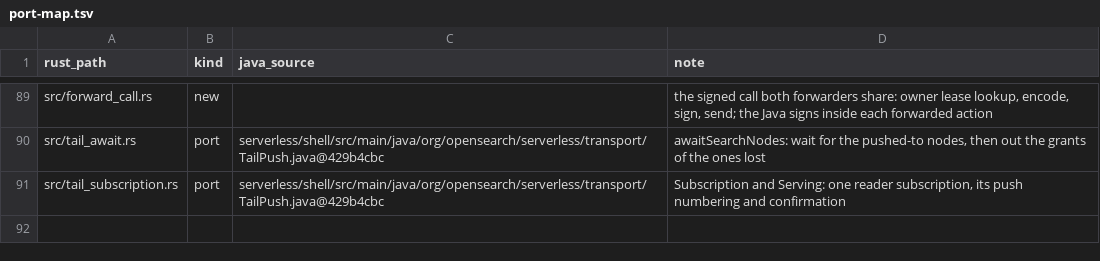
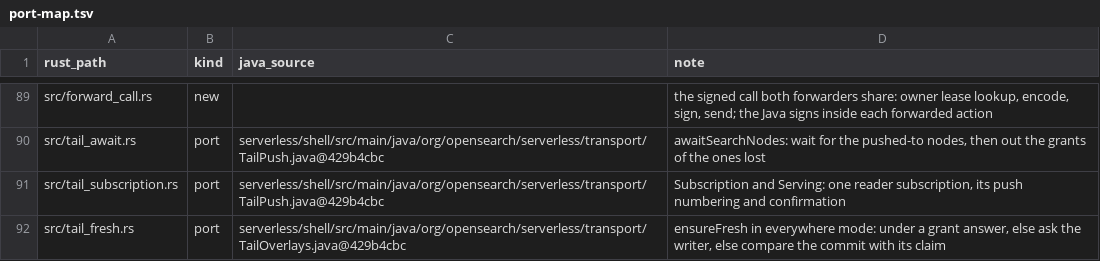
Before and after one commit to huyz0/opensearch-serverless, a TSV file: crates/node/port-map.tsv, drawn as a sheet; only a part is shown, gaps mark what is left out; the diff names each change by its address in the sheet, - before the commit and + after, or states it on an @@ line.

```diff
--- a/crates/node/port-map.tsv
+++ b/crates/node/port-map.tsv
+row 92: src/tail_fresh.rs | port | serverless/shell/src/main/java/org/opensearch/serverless/transport/TailOverlays.java@429b4cbc | ensureFresh in everywhere mode: under a grant answer, else ask the writer, else compare the commit with its claim
```
Also changed, not shown: 6 other files.
